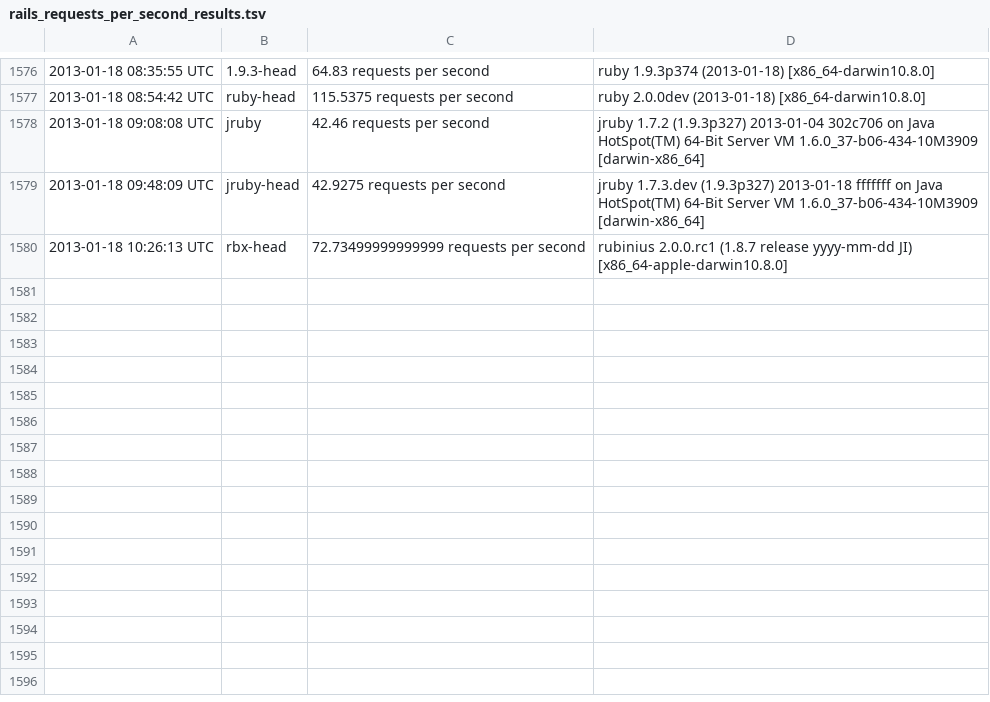
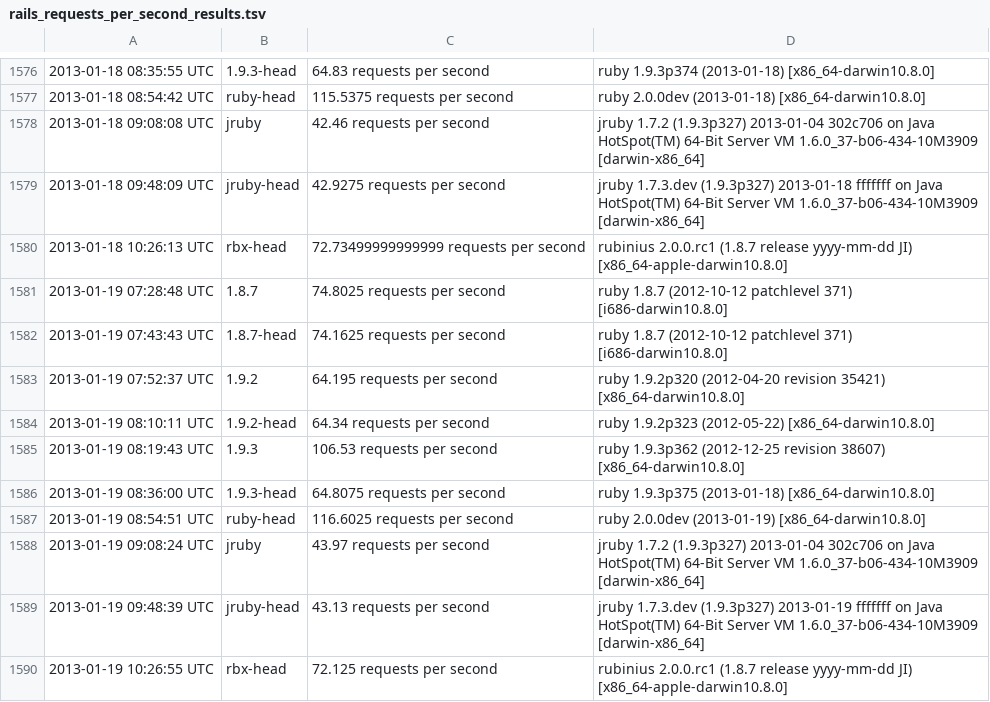
Before and after one commit to brianhempel/isrubyfastyet, a TSV file: isrubyfastyet/results/rails_requests_per_second_results.tsv, drawn as a sheet; only a part is shown, gaps mark what is left out; the diff names each change by its address in the sheet, - before the commit and + after, or states it on an @@ line.

Commit message:
Autorunner: Results

```diff
--- a/isrubyfastyet/results/rails_requests_per_second_results.tsv
+++ b/isrubyfastyet/results/rails_requests_per_second_results.tsv
+row 1581: 2013-01-19 07:28:48 UTC | 1.8.7 | 74.8025 requests per second | ruby 1.8.7 (2012-10-12 patchlevel 371) [i686-darwin10.8.0]
+row 1582: 2013-01-19 07:43:43 UTC | 1.8.7-head | 74.1625 requests per second | ruby 1.8.7 (2012-10-12 patchlevel 371) [i686-darwin10.8.0]
+row 1583: 2013-01-19 07:52:37 UTC | 1.9.2 | 64.195 requests per second | ruby 1.9.2p320 (2012-04-20 revision 35421) [x86_64-darwin10.8.0]
+row 1584: 2013-01-19 08:10:11 UTC | 1.9.2-head | 64.34 requests per second | ruby 1.9.2p323 (2012-05-22) [x86_64-darwin10.8.0]
+row 1585: 2013-01-19 08:19:43 UTC | 1.9.3 | 106.53 requests per second | ruby 1.9.3p362 (2012-12-25 revision 38607) [x86_64-darwin10.8.0]
+row 1586: 2013-01-19 08:36:00 UTC | 1.9.3-head | 64.8075 requests per second | ruby 1.9.3p375 (2013-01-18) [x86_64-darwin10.8.0]
+row 1587: 2013-01-19 08:54:51 UTC | ruby-head | 116.6025 requests per second | ruby 2.0.0dev (2013-01-19) [x86_64-darwin10.8.0]
+row 1588: 2013-01-19 09:08:24 UTC | jruby | 43.97 requests per second | jruby 1.7.2 (1.9.3p327) 2013-01-04 302c706 on Java HotSpot(TM) 64-Bit Server VM 1.6.0_37-b06-434-10M3909 [darwin-x86_64]
+row 1589: 2013-01-19 09:48:39 UTC | jruby-head | 43.13 requests per second | jruby 1.7.3.dev (1.9.3p327) 2013-01-19 fffffff on Java HotSpot(TM) 64-Bit Server VM 1.6.0_37-b06-434-10M3909 [darwin-x86_64]
+row 1590: 2013-01-19 10:26:55 UTC | rbx-head | 72.125 requests per second | rubinius 2.0.0.rc1 (1.8.7 release yyyy-mm-dd JI) [x86_64-apple-darwin10.8.0]
```
Also changed, not shown: isrubyfastyet/results/rails_memory_usage_results.tsv, isrubyfastyet/results/rails_startup_time_results.tsv.
